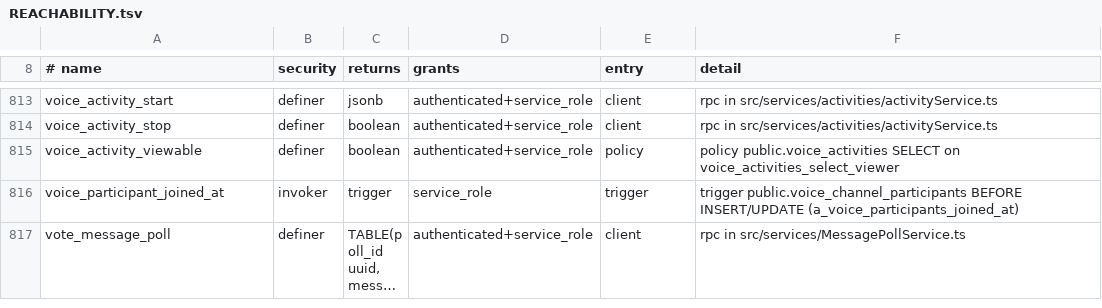
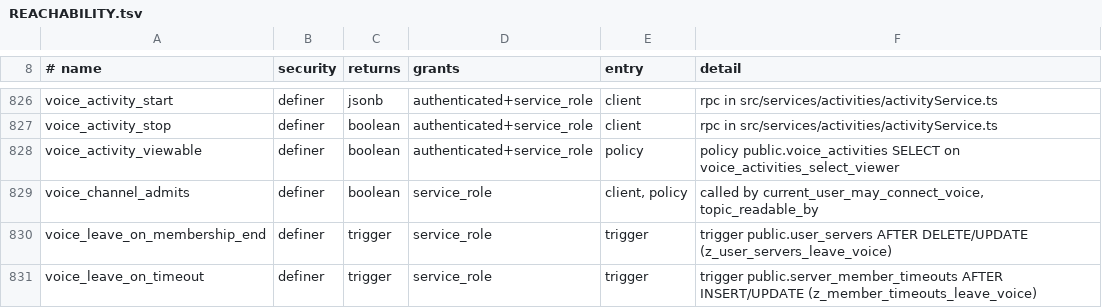
Before and after one commit to y4my4my4m/harmony, a TSV file: db_schema/REACHABILITY.tsv, drawn as a sheet; only a part is shown, gaps mark what is left out; the shorter side is filled out with more unchanged rows; long unchanged cells end in …; the diff covers the shown part only.

Commit message:
db: regenerate SURFACE and REACHABILITY

```diff
--- a/db_schema/REACHABILITY.tsv
+++ b/db_schema/REACHABILITY.tsv
@@ -815 +828,4 @@ voice_activity_stop	definer	boolean	authenticated+service_role	client	rpc in src
 voice_activity_viewable	definer	boolean	authenticated+service_role	policy	policy public.voice_activities SELECT on voice_activities_select_viewer
+voice_channel_admits	definer	boolean	service_role	client, policy	called by current_user_may_connect_voice, topic_readable_by
+voice_leave_on_membership_end	definer	trigger	service_role	trigger	trigger public.user_servers AFTER DELETE/UPDATE (z_user_servers_leave_voice)
+voice_leave_on_timeout	definer	trigger	service_role	trigger	trigger public.server_member_timeouts AFTER INSERT/UPDATE (z_member_timeouts_leave_voice)
```
Also changed, not shown: 15 added rows and 6 edited cells elsewhere in this file, db_schema/SURFACE.tsv.
